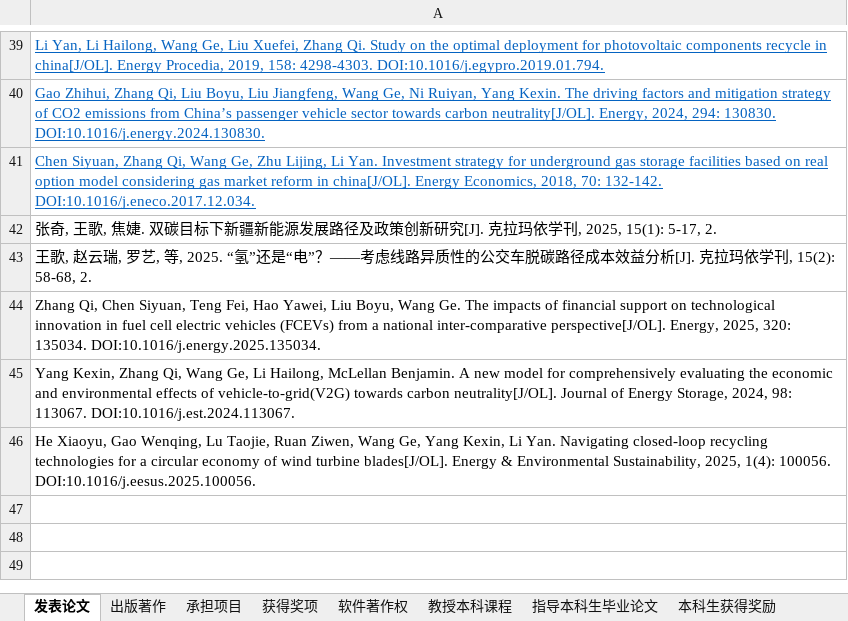
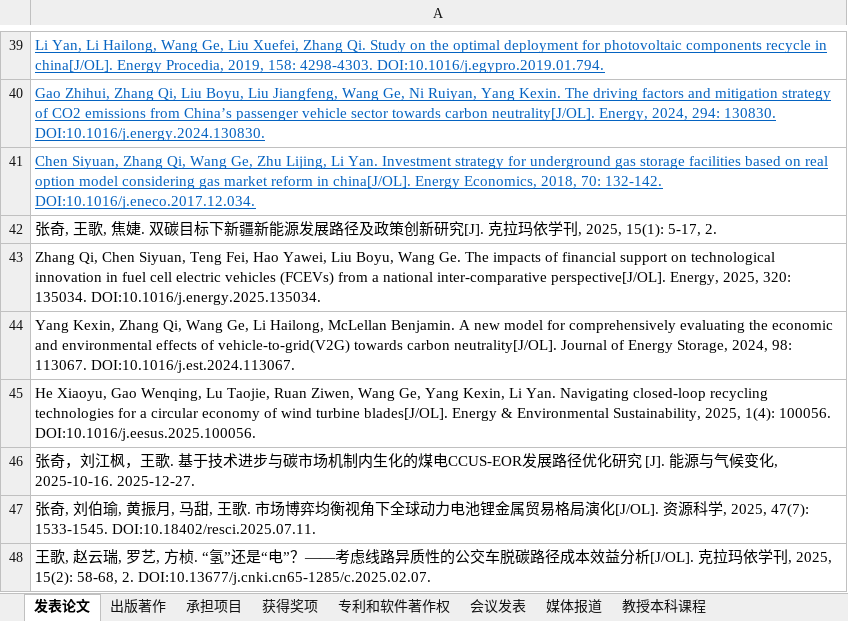
Before and after one commit to linyuantiaohe/CN-HET-Lab, an Excel workbook: myworks.xlsx, sheet 发表论文, drawn as a sheet; only a part is shown, gaps mark what is left out; values as stored, in another font and other column widths than the file's, no borders; removed rows and columns are numbered as before the commit, all else as after; the diff names each change by its address in the sheet, - before the commit and + after, or states it on an @@ line.

```diff
--- a/myworks.xlsx (sheet 发表论文)
+++ b/myworks.xlsx (sheet 发表论文)
-sheet tab: 软件著作权
+sheet tab: 专利和软件著作权
+sheet tab: 会议发表
+sheet tab: 媒体报道
-row 43: 王歌, 赵云瑞, 罗艺, 等, 2025. “氢”还是“电”？——考虑线路异质性的公交车脱碳路径成本效益分析[J]. 克拉玛依学刊, 15(2): 58-68, 2.
+row 46: 张奇，刘江枫，王歌. 基于技术进步与碳市场机制内生化的煤电CCUS-EOR发展路径优化研究 [J]. 能源与气候变化, 2025-10-16. 2025-12-27.
+row 47: 张奇, 刘伯瑜, 黄振月, 马甜, 王歌. 市场博弈均衡视角下全球动力电池锂金属贸易格局演化[J/OL]. 资源科学, 2025, 47(7): 1533-1545. DOI:10.18402/resci.2025.07.11.
+row 48: 王歌, 赵云瑞, 罗艺, 方桢. “氢”还是“电”？——考虑线路异质性的公交车脱碳路径成本效益分析[J/OL]. 克拉玛依学刊, 2025, 15(2): 58-68, 2. DOI:10.13677/j.cnki.cn65-1285/c.2025.02.07.
```
Also changed, not shown: sheet 专利和软件著作权, sheet 获得奖项, 11 other files.
